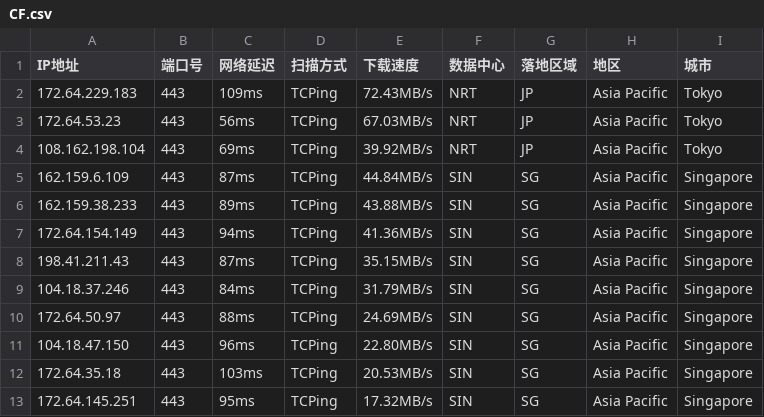
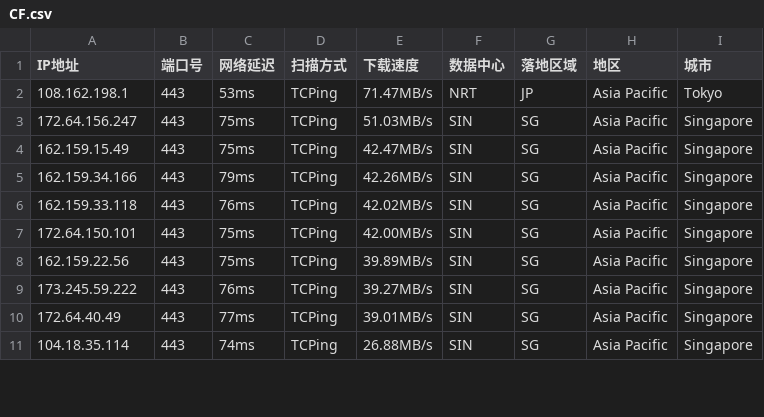
Before and after one commit to aihddelyy/Cloudflare_ips, a CSV file: CF.csv, drawn as a sheet; only a part is shown; the diff covers the shown part only.

```diff
--- a/CF.csv
+++ b/CF.csv
@@ -1,13 +1,11 @@
 IP地址,端口号,网络延迟,扫描方式,下载速度,数据中心,落地区域,地区,城市
-172.64.229.183,443,109ms,TCPing,72.43MB/s,NRT,JP,Asia Pacific,Tokyo
-172.64.53.23,443,56ms,TCPing,67.03MB/s,NRT,JP,Asia Pacific,Tokyo
-108.162.198.104,443,69ms,TCPing,39.92MB/s,NRT,JP,Asia Pacific,Tokyo
-162.159.6.109,443,87ms,TCPing,44.84MB/s,SIN,SG,Asia Pacific,Singapore
-162.159.38.233,443,89ms,TCPing,43.88MB/s,SIN,SG,Asia Pacific,Singapore
-172.64.154.149,443,94ms,TCPing,41.36MB/s,SIN,SG,Asia Pacific,Singapore
-198.41.211.43,443,87ms,TCPing,35.15MB/s,SIN,SG,Asia Pacific,Singapore
-104.18.37.246,443,84ms,TCPing,31.79MB/s,SIN,SG,Asia Pacific,Singapore
-172.64.50.97,443,88ms,TCPing,24.69MB/s,SIN,SG,Asia Pacific,Singapore
-104.18.47.150,443,96ms,TCPing,22.80MB/s,SIN,SG,Asia Pacific,Singapore
-172.64.35.18,443,103ms,TCPing,20.53MB/s,SIN,SG,Asia Pacific,Singapore
-172.64.145.251,443,95ms,TCPing,17.32MB/s,SIN,SG,Asia Pacific,Singapore
+108.162.198.1,443,53ms,TCPing,71.47MB/s,NRT,JP,Asia Pacific,Tokyo
+172.64.156.247,443,75ms,TCPing,51.03MB/s,SIN,SG,Asia Pacific,Singapore
+162.159.15.49,443,75ms,TCPing,42.47MB/s,SIN,SG,Asia Pacific,Singapore
+162.159.34.166,443,79ms,TCPing,42.26MB/s,SIN,SG,Asia Pacific,Singapore
+162.159.33.118,443,76ms,TCPing,42.02MB/s,SIN,SG,Asia Pacific,Singapore
+172.64.150.101,443,75ms,TCPing,42.00MB/s,SIN,SG,Asia Pacific,Singapore
+162.159.22.56,443,75ms,TCPing,39.89MB/s,SIN,SG,Asia Pacific,Singapore
+173.245.59.222,443,76ms,TCPing,39.27MB/s,SIN,SG,Asia Pacific,Singapore
+172.64.40.49,443,77ms,TCPing,39.01MB/s,SIN,SG,Asia Pacific,Singapore
+104.18.35.114,443,74ms,TCPing,26.88MB/s,SIN,SG,Asia Pacific,Singapore
```
Also changed, not shown: 62 edited cells elsewhere in this file, HK.csv, JP.csv, 10 other files.
